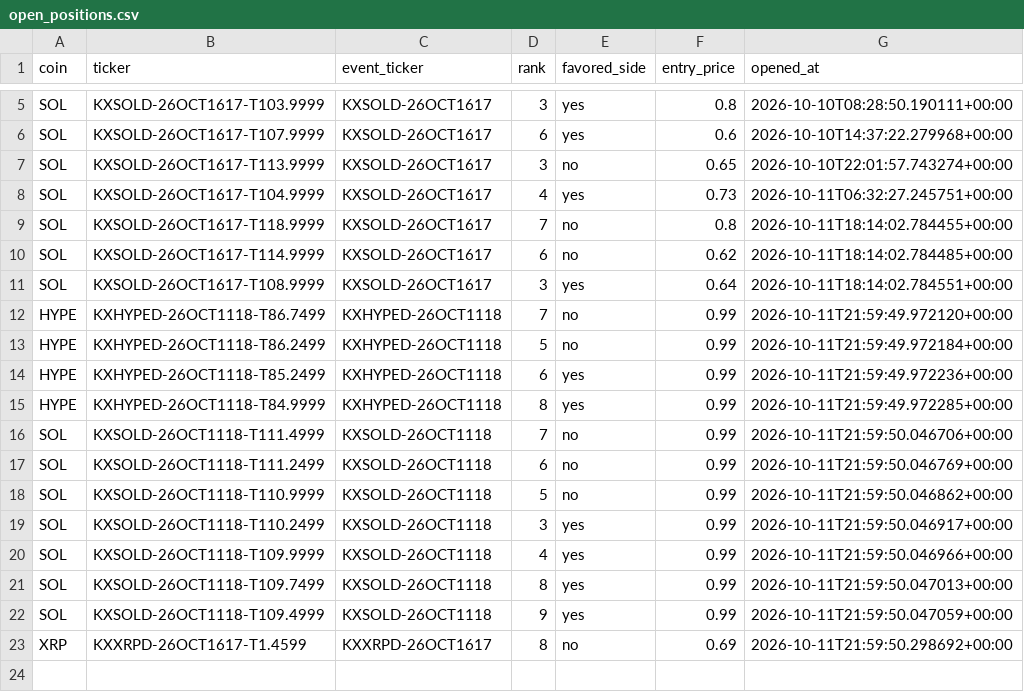
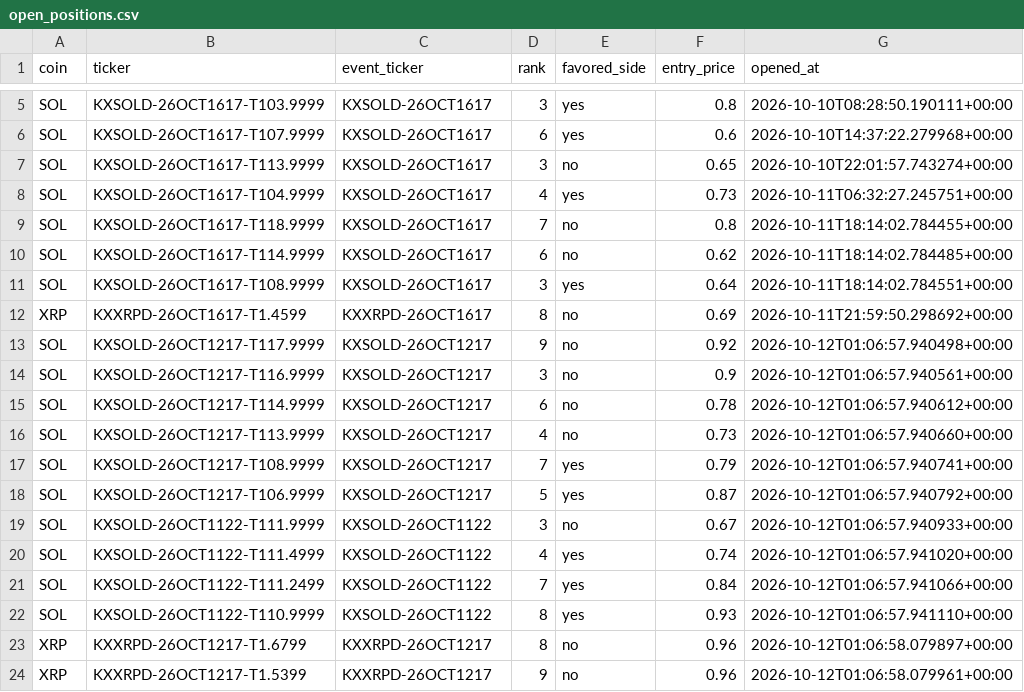
Before and after one commit to Prinxe-crypto/multicoin-midrank-bot, a CSV file: open_positions.csv, drawn as a sheet; only a part is shown, gaps mark what is left out; removed rows and columns are numbered as before the commit, all else as after; the diff names each change by its address in the sheet, - before the commit and + after, or states it on an @@ line.

```diff
--- a/open_positions.csv
+++ b/open_positions.csv
-row 12: HYPE | KXHYPED-26OCT1118-T86.7499 | KXHYPED-26OCT1118 | 7 | no | 0.99 | 2026-10-11T21:59:49.972120+00:00
-row 13: HYPE | KXHYPED-26OCT1118-T86.2499 | KXHYPED-26OCT1118 | 5 | no | 0.99 | 2026-10-11T21:59:49.972184+00:00
-row 14: HYPE | KXHYPED-26OCT1118-T85.2499 | KXHYPED-26OCT1118 | 6 | yes | 0.99 | 2026-10-11T21:59:49.972236+00:00
-row 15: HYPE | KXHYPED-26OCT1118-T84.9999 | KXHYPED-26OCT1118 | 8 | yes | 0.99 | 2026-10-11T21:59:49.972285+00:00
-row 16: SOL | KXSOLD-26OCT1118-T111.4999 | KXSOLD-26OCT1118 | 7 | no | 0.99 | 2026-10-11T21:59:50.046706+00:00
-row 17: SOL | KXSOLD-26OCT1118-T111.2499 | KXSOLD-26OCT1118 | 6 | no | 0.99 | 2026-10-11T21:59:50.046769+00:00
-row 18: SOL | KXSOLD-26OCT1118-T110.9999 | KXSOLD-26OCT1118 | 5 | no | 0.99 | 2026-10-11T21:59:50.046862+00:00
-row 19: SOL | KXSOLD-26OCT1118-T110.2499 | KXSOLD-26OCT1118 | 3 | yes | 0.99 | 2026-10-11T21:59:50.046917+00:00
-row 20: SOL | KXSOLD-26OCT1118-T109.9999 | KXSOLD-26OCT1118 | 4 | yes | 0.99 | 2026-10-11T21:59:50.046966+00:00
-row 21: SOL | KXSOLD-26OCT1118-T109.7499 | KXSOLD-26OCT1118 | 8 | yes | 0.99 | 2026-10-11T21:59:50.047013+00:00
-row 22: SOL | KXSOLD-26OCT1118-T109.4999 | KXSOLD-26OCT1118 | 9 | yes | 0.99 | 2026-10-11T21:59:50.047059+00:00
+row 13: SOL | KXSOLD-26OCT1217-T117.9999 | KXSOLD-26OCT1217 | 9 | no | 0.92 | 2026-10-12T01:06:57.940498+00:00
+row 14: SOL | KXSOLD-26OCT1217-T116.9999 | KXSOLD-26OCT1217 | 3 | no | 0.9 | 2026-10-12T01:06:57.940561+00:00
+row 15: SOL | KXSOLD-26OCT1217-T114.9999 | KXSOLD-26OCT1217 | 6 | no | 0.78 | 2026-10-12T01:06:57.940612+00:00
+row 16: SOL | KXSOLD-26OCT1217-T113.9999 | KXSOLD-26OCT1217 | 4 | no | 0.73 | 2026-10-12T01:06:57.940660+00:00
+row 17: SOL | KXSOLD-26OCT1217-T108.9999 | KXSOLD-26OCT1217 | 7 | yes | 0.79 | 2026-10-12T01:06:57.940741+00:00
+row 18: SOL | KXSOLD-26OCT1217-T106.9999 | KXSOLD-26OCT1217 | 5 | yes | 0.87 | 2026-10-12T01:06:57.940792+00:00
+row 19: SOL | KXSOLD-26OCT1122-T111.9999 | KXSOLD-26OCT1122 | 3 | no | 0.67 | 2026-10-12T01:06:57.940933+00:00
+row 20: SOL | KXSOLD-26OCT1122-T111.4999 | KXSOLD-26OCT1122 | 4 | yes | 0.74 | 2026-10-12T01:06:57.941020+00:00
+row 21: SOL | KXSOLD-26OCT1122-T111.2499 | KXSOLD-26OCT1122 | 7 | yes | 0.84 | 2026-10-12T01:06:57.941066+00:00
+row 22: SOL | KXSOLD-26OCT1122-T110.9999 | KXSOLD-26OCT1122 | 8 | yes | 0.93 | 2026-10-12T01:06:57.941110+00:00
+row 23: XRP | KXXRPD-26OCT1217-T1.6799 | KXXRPD-26OCT1217 | 8 | no | 0.96 | 2026-10-12T01:06:58.079897+00:00
+row 24: XRP | KXXRPD-26OCT1217-T1.5399 | KXXRPD-26OCT1217 | 9 | no | 0.96 | 2026-10-12T01:06:58.079961+00:00
```
Also changed, not shown: closed_positions.csv.
